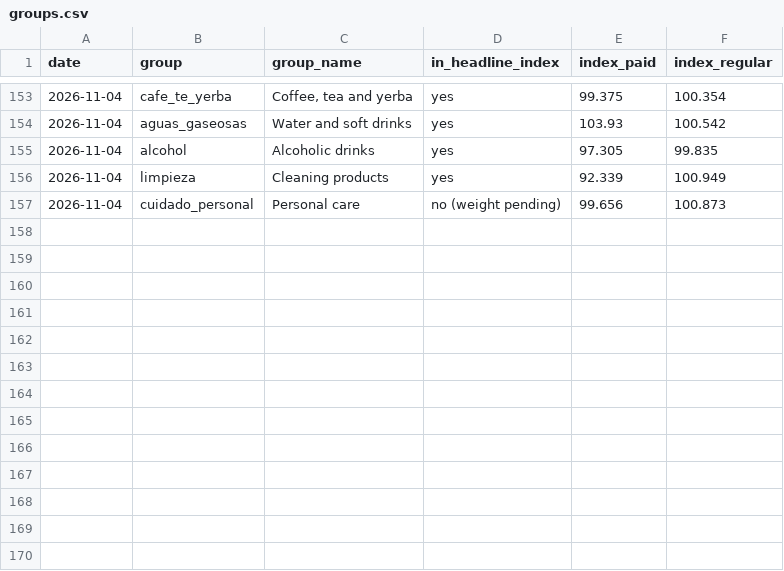
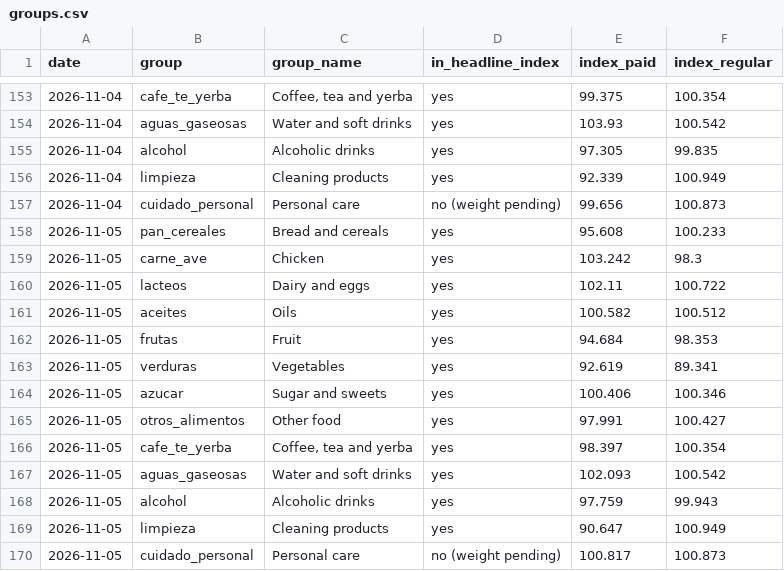
Before and after one commit to ramonpepapolo-lang/la-canasta, a CSV file: index/groups.csv, drawn as a sheet; only a part is shown, gaps mark what is left out; the diff names each change by its address in the sheet, - before the commit and + after, or states it on an @@ line.

Commit message:
Prices and index for 2026-11-05

```diff
--- a/index/groups.csv
+++ b/index/groups.csv
+row 158: 2026-11-05 | pan_cereales | Bread and cereals | yes | 95.608 | 100.233
+row 159: 2026-11-05 | carne_ave | Chicken | yes | 103.242 | 98.3
+row 160: 2026-11-05 | lacteos | Dairy and eggs | yes | 102.11 | 100.722
+row 161: 2026-11-05 | aceites | Oils | yes | 100.582 | 100.512
+row 162: 2026-11-05 | frutas | Fruit | yes | 94.684 | 98.353
+row 163: 2026-11-05 | verduras | Vegetables | yes | 92.619 | 89.341
+row 164: 2026-11-05 | azucar | Sugar and sweets | yes | 100.406 | 100.346
+row 165: 2026-11-05 | otros_alimentos | Other food | yes | 97.991 | 100.427
+row 166: 2026-11-05 | cafe_te_yerba | Coffee, tea and yerba | yes | 98.397 | 100.354
+row 167: 2026-11-05 | aguas_gaseosas | Water and soft drinks | yes | 102.093 | 100.542
+row 168: 2026-11-05 | alcohol | Alcoholic drinks | yes | 97.759 | 99.943
+row 169: 2026-11-05 | limpieza | Cleaning products | yes | 90.647 | 100.949
+row 170: 2026-11-05 | cuidado_personal | Personal care | no (weight pending) | 100.817 | 100.873
```
Also changed, not shown: index/daily.csv, index/monthly.csv, 20 other files.
